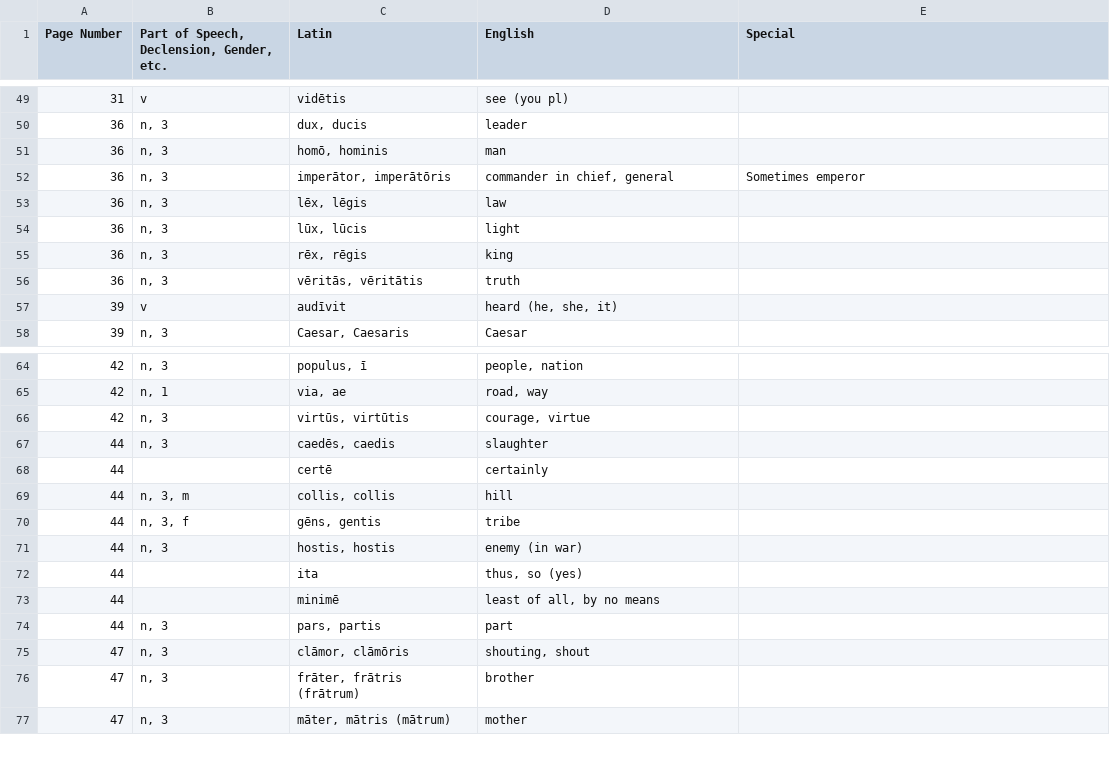
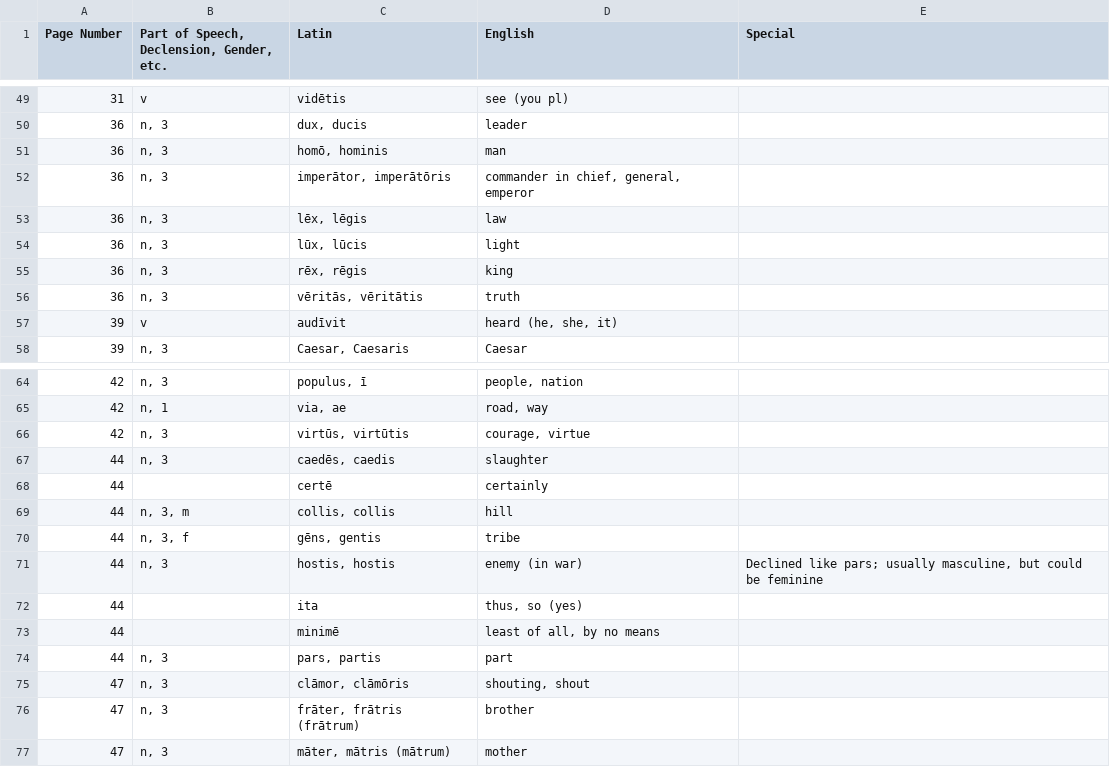
Before and after one commit to lowell-list/latin-vocab, a CSV file: Latin Vocabulary - Vocab.csv, drawn as a sheet; only a part is shown, gaps mark what is left out; the diff covers the shown part only.

```diff
--- a/Latin Vocabulary - Vocab.csv
+++ b/Latin Vocabulary - Vocab.csv
@@ -51,4 +51,3 @@ Page Number,"Part of Speech, Declension, Gender, etc.",Latin,English,Special
 36,"n, 3","homō, hominis",man,
-36,"n, 3","imperātor, imperātōris","commander in chief, general","Sometimes emperor
-"
+36,"n, 3","imperātor, imperātōris","commander in chief, general, emperor",
 36,"n, 3","lēx, lēgis",law,
@@ -71,3 +70,3 @@ Page Number,"Part of Speech, Declension, Gender, etc.",Latin,English,Special
 44,"n, 3, f","gēns, gentis",tribe,
-44,"n, 3","hostis, hostis",enemy (in war),
+44,"n, 3","hostis, hostis",enemy (in war),"Declined like pars; usually masculine, but could be feminine"
 44,,ita,"thus, so (yes)",
```
Also changed, not shown: 42 added rows and 5 edited cells elsewhere in this file.
